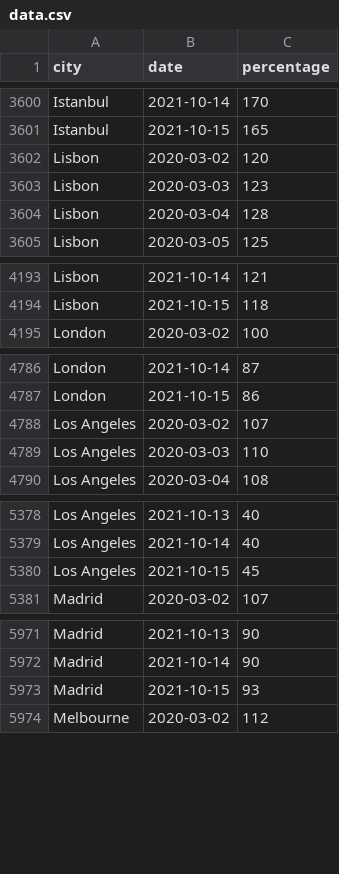
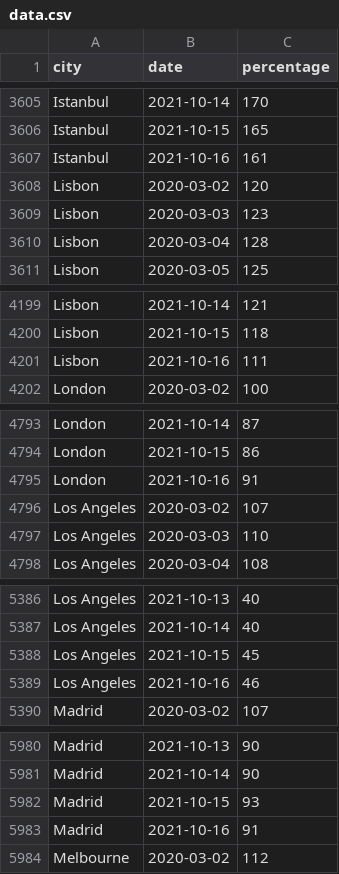
Before and after one commit to AntoineAugusti/citymapper-mobility-index, a CSV file: data.csv, drawn as a sheet; only a part is shown, gaps mark what is left out; the diff covers the shown part only; the diff names each change by its address in the sheet, - before the commit and + after, or states it on an @@ line.

```diff
--- a/data.csv
+++ b/data.csv
+row 3607: Istanbul | 2021-10-16 | 161
+row 4201: Lisbon | 2021-10-16 | 111
+row 4795: London | 2021-10-16 | 91
+row 5389: Los Angeles | 2021-10-16 | 46
+row 5983: Madrid | 2021-10-16 | 91
```
Also changed, not shown: 25 added rows elsewhere in this file, 1 other file.
